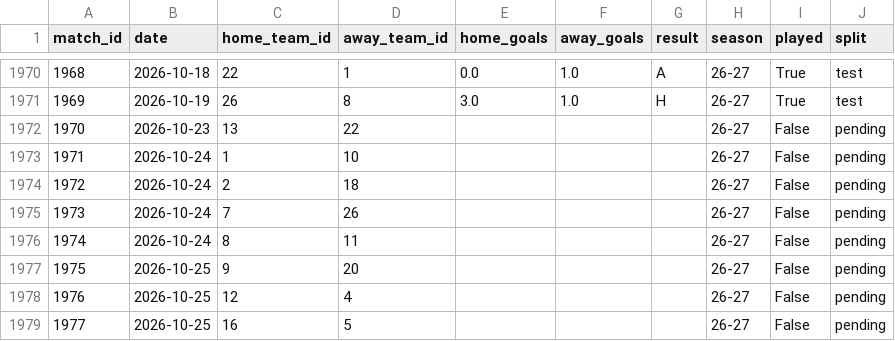
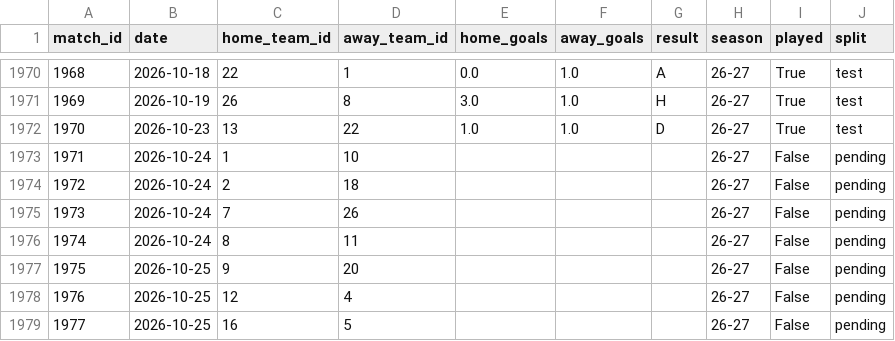
Before and after one commit to simobote0355/premier-league-predictor, a CSV file: data/powerbi/matches.csv, drawn as a sheet; only a part is shown, gaps mark what is left out.

```diff
--- a/data/powerbi/matches.csv
+++ b/data/powerbi/matches.csv
@@ -1971,3 +1971,3 @@ match_id,date,home_team_id,away_team_id,home_goals,away_goals,result,season,play
 1969,2026-10-19,26,8,3.0,1.0,H,26-27,True,test
-1970,2026-10-23,13,22,,,,26-27,False,pending
+1970,2026-10-23,13,22,1.0,1.0,D,26-27,True,test
 1971,2026-10-24,1,10,,,,26-27,False,pending
```
Also changed, not shown: data/powerbi/features.csv, data/powerbi/predictions.csv, 6 other files.
